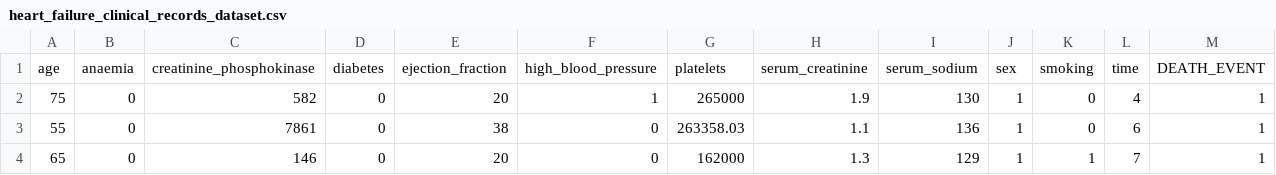
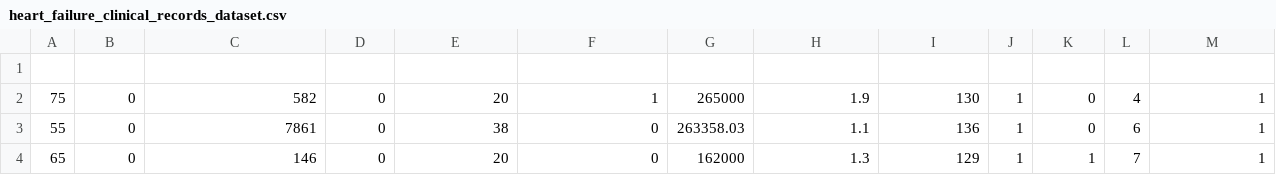
Before and after one commit to LT-IntroToAI-SY2324/a8-project-python-rejects2-0, a CSV file: heart_failure_clinical_records_dataset.csv, drawn as a sheet; only a part is shown.

Commit message:
Update heart_failure_clinical_records_dataset.csv

```diff
--- a/heart_failure_clinical_records_dataset.csv
+++ b/heart_failure_clinical_records_dataset.csv
@@ -1,2 +1,2 @@
-age,anaemia,creatinine_phosphokinase,diabetes,ejection_fraction,high_blood_pressure,platelets,serum_creatinine,serum_sodium,sex,smoking,time,DEATH_EVENT
+
 75,0,582,0,20,1,265000,1.9,130,1,0,4,1
```
